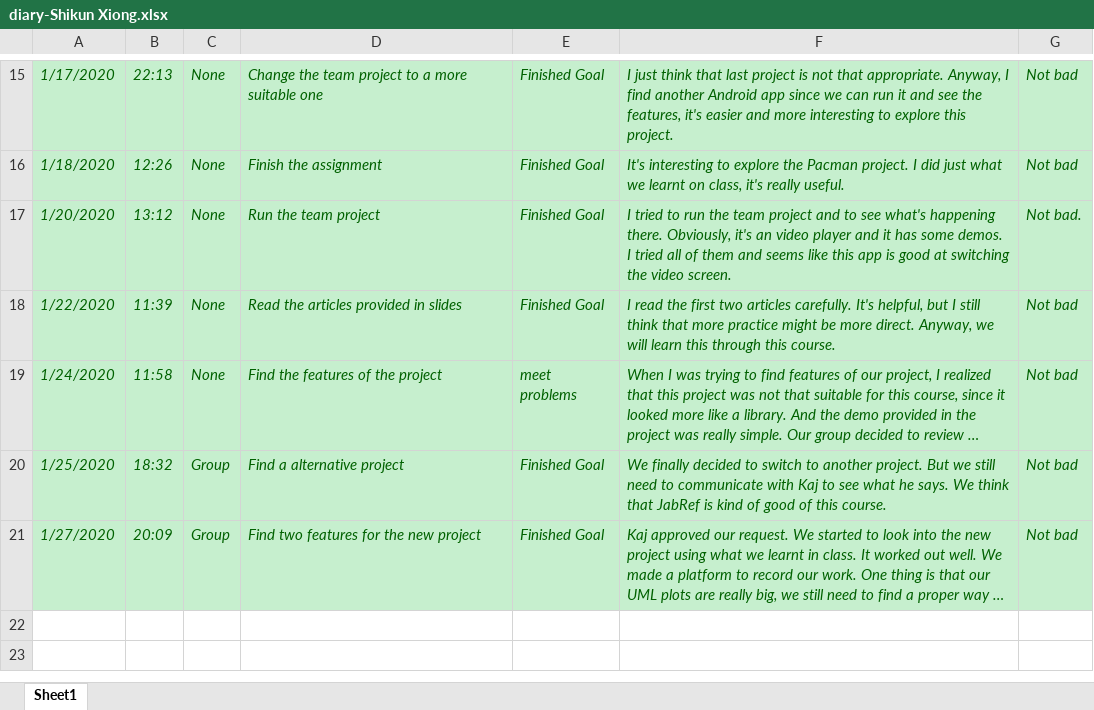
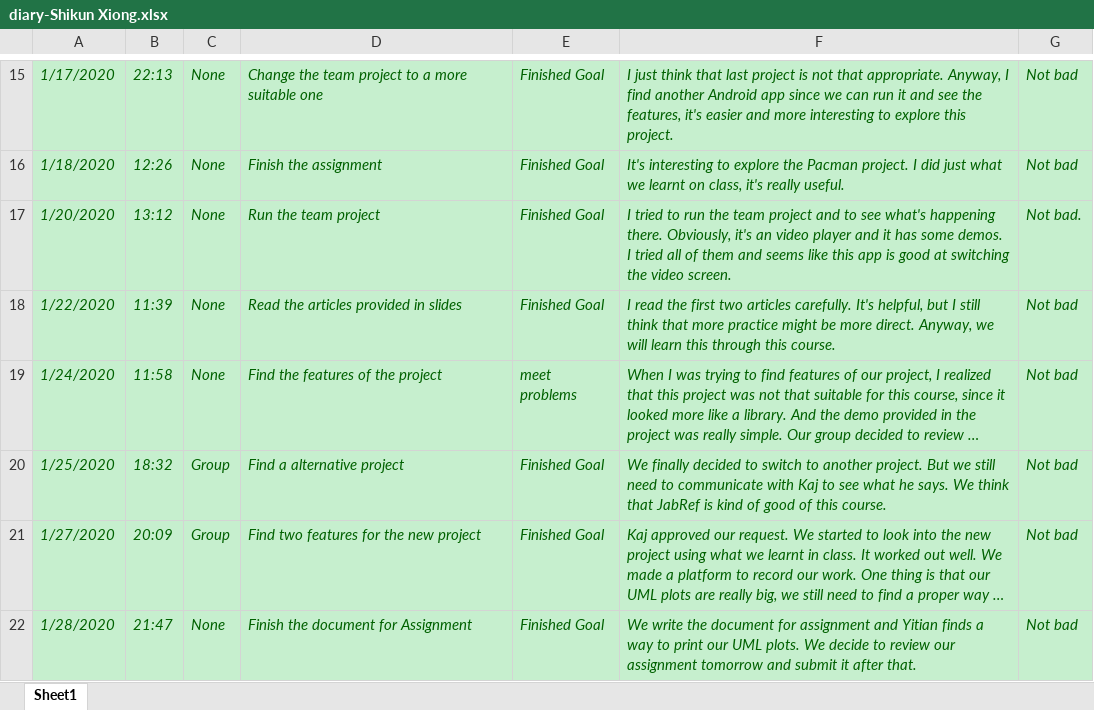
Before and after one commit to zihuaweng/W2020, an Excel workbook: diaries/diary-Shikun Xiong.xlsx, sheet Sheet1, drawn as a sheet; only a part is shown, gaps mark what is left out; long unchanged cells end in …; values as stored, in another font and other column widths than the file's, no borders; the diff names each change by its address in the sheet, - before the commit and + after, or states it on an @@ line.

Commit message:
Update diary-Shikun Xiong.xlsx

```diff
--- a/diaries/diary-Shikun Xiong.xlsx (sheet Sheet1)
+++ b/diaries/diary-Shikun Xiong.xlsx (sheet Sheet1)
+row 22: 1/28/2020 | 21:47 | None | Finish the document for Assignment | Finished Goal | We write the document for assignment and Yitian finds a way to print our UML plots. We decide to review our assignment tomorrow and submit it after that. | Not bad
```
